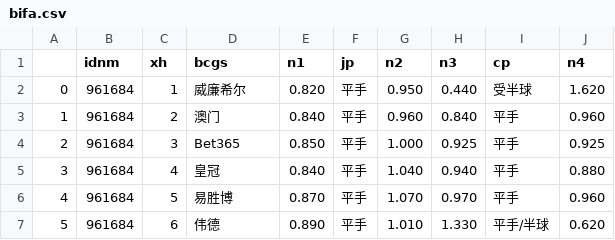
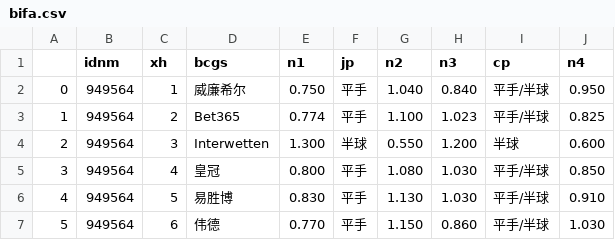
Before and after one commit to Jack1shao/wbw, a CSV file: bifa.csv, drawn as a sheet; only a part is shown; the diff covers the shown part only.

```diff
--- a/bifa.csv
+++ b/bifa.csv
@@ -1,7 +1,7 @@
 ,idnm,xh,bcgs,n1,jp,n2,n3,cp,n4
-0,961684,1,威廉希尔,0.820,平手,0.950,0.440,受半球,1.620
-1,961684,2,澳门,0.840,平手,0.960,0.840,平手,0.960
-2,961684,3,Bet365,0.850,平手,1.000,0.925,平手,0.925
-3,961684,4,皇冠,0.840,平手,1.040,0.940,平手,0.880
-4,961684,5,易胜博,0.870,平手,1.070,0.970,平手,0.960
-5,961684,6,伟德,0.890,平手,1.010,1.330,平手/半球,0.620
+0,949564,1,威廉希尔,0.750,平手,1.040,0.840,平手/半球,0.950
+1,949564,2,Bet365,0.774,平手,1.100,1.023,平手/半球,0.825
+2,949564,3,Interwetten,1.300,半球,0.550,1.200,半球,0.600
+3,949564,4,皇冠,0.800,平手,1.080,1.030,平手/半球,0.850
+4,949564,5,易胜博,0.830,平手,1.130,1.030,平手/半球,0.910
+5,949564,6,伟德,0.770,平手,1.150,0.860,平手/半球,1.030
```
Also changed, not shown: 26 edited cells elsewhere in this file, zqconfig.csv, zqconfig_mxk.csv, 9 other files.
